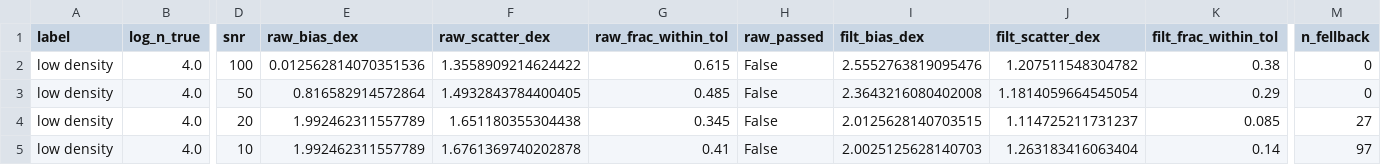
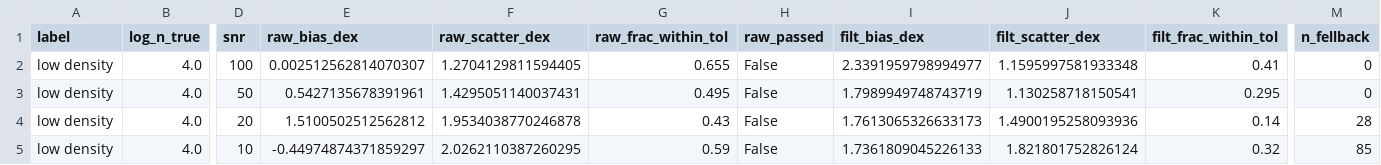
Before and after one commit to yash739/ammonia-HIA, a CSV file: production/output_lut_gold/results/noise_recovery_summary_holdout.csv, drawn as a sheet; only a part is shown, gaps mark what is left out; the diff covers the shown part only; the diff names each change by its address in the sheet, - before the commit and + after, or states it on an @@ line.

```diff
--- a/production/output_lut_gold/results/noise_recovery_summary_holdout.csv
+++ b/production/output_lut_gold/results/noise_recovery_summary_holdout.csv
-E2 (raw_bias_dex): 0.012562814070351536
+E2 (raw_bias_dex): 0.002512562814070307
-F2 (raw_scatter_dex): 1.3558909214624422
+F2 (raw_scatter_dex): 1.2704129811594405
-G2 (raw_frac_within_tol): 0.615
+G2 (raw_frac_within_tol): 0.655
-I2 (filt_bias_dex): 2.5552763819095476
+I2 (filt_bias_dex): 2.3391959798994977
-J2 (filt_scatter_dex): 1.207511548304782
+J2 (filt_scatter_dex): 1.1595997581933348
-K2 (filt_frac_within_tol): 0.38
+K2 (filt_frac_within_tol): 0.41
-E3 (raw_bias_dex): 0.816582914572864
+E3 (raw_bias_dex): 0.5427135678391961
-F3 (raw_scatter_dex): 1.4932843784400405
+F3 (raw_scatter_dex): 1.4295051140037431
-G3 (raw_frac_within_tol): 0.485
+G3 (raw_frac_within_tol): 0.495
-I3 (filt_bias_dex): 2.3643216080402008
+I3 (filt_bias_dex): 1.7989949748743719
-J3 (filt_scatter_dex): 1.1814059664545054
+J3 (filt_scatter_dex): 1.130258718150541
-K3 (filt_frac_within_tol): 0.29
+K3 (filt_frac_within_tol): 0.295
-E4 (raw_bias_dex): 1.992462311557789
+E4 (raw_bias_dex): 1.5100502512562812
-F4 (raw_scatter_dex): 1.651180355304438
+F4 (raw_scatter_dex): 1.9534038770246878
-G4 (raw_frac_within_tol): 0.345
+G4 (raw_frac_within_tol): 0.43
-I4 (filt_bias_dex): 2.0125628140703515
+I4 (filt_bias_dex): 1.7613065326633173
-J4 (filt_scatter_dex): 1.114725211731237
+J4 (filt_scatter_dex): 1.4900195258093936
-K4 (filt_frac_within_tol): 0.085
+K4 (filt_frac_within_tol): 0.14
-M4 (n_fellback): 27
+M4 (n_fellback): 28
-E5 (raw_bias_dex): 1.992462311557789
+E5 (raw_bias_dex): -0.44974874371859297
-F5 (raw_scatter_dex): 1.6761369740202878
+F5 (raw_scatter_dex): 2.0262110387260295
-G5 (raw_frac_within_tol): 0.41
+G5 (raw_frac_within_tol): 0.59
-I5 (filt_bias_dex): 2.0025125628140703
+I5 (filt_bias_dex): 1.7361809045226133
-J5 (filt_scatter_dex): 1.263183416063404
+J5 (filt_scatter_dex): 1.821801752826124
-K5 (filt_frac_within_tol): 0.14
+K5 (filt_frac_within_tol): 0.32
-M5 (n_fellback): 97
+M5 (n_fellback): 85
```
Also changed, not shown: 74 edited cells elsewhere in this file, production/output_lut_fig56/results/fig5_6_direct_comparison/residual_summary.csv, production/output_lut_fig56/results/fig5_6_direct_comparison/residual_summary_8dens.csv, 16 other files.
